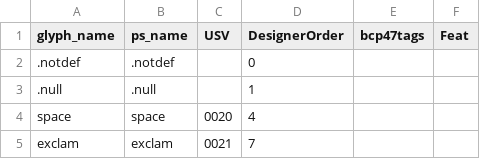
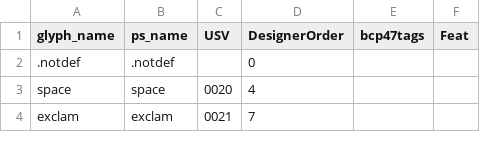
Before and after one commit to silnrsi/font-lateef, a CSV file: source/glyph_data.csv, drawn as a sheet; only a part is shown; the diff names each change by its address in the sheet, - before the commit and + after, or states it on an @@ line.

Commit message:
Delete .null glyph

```diff
--- a/source/glyph_data.csv
+++ b/source/glyph_data.csv
-row 3: .null | .null |  | 1
```
Also changed, not shown: 15 other files.
